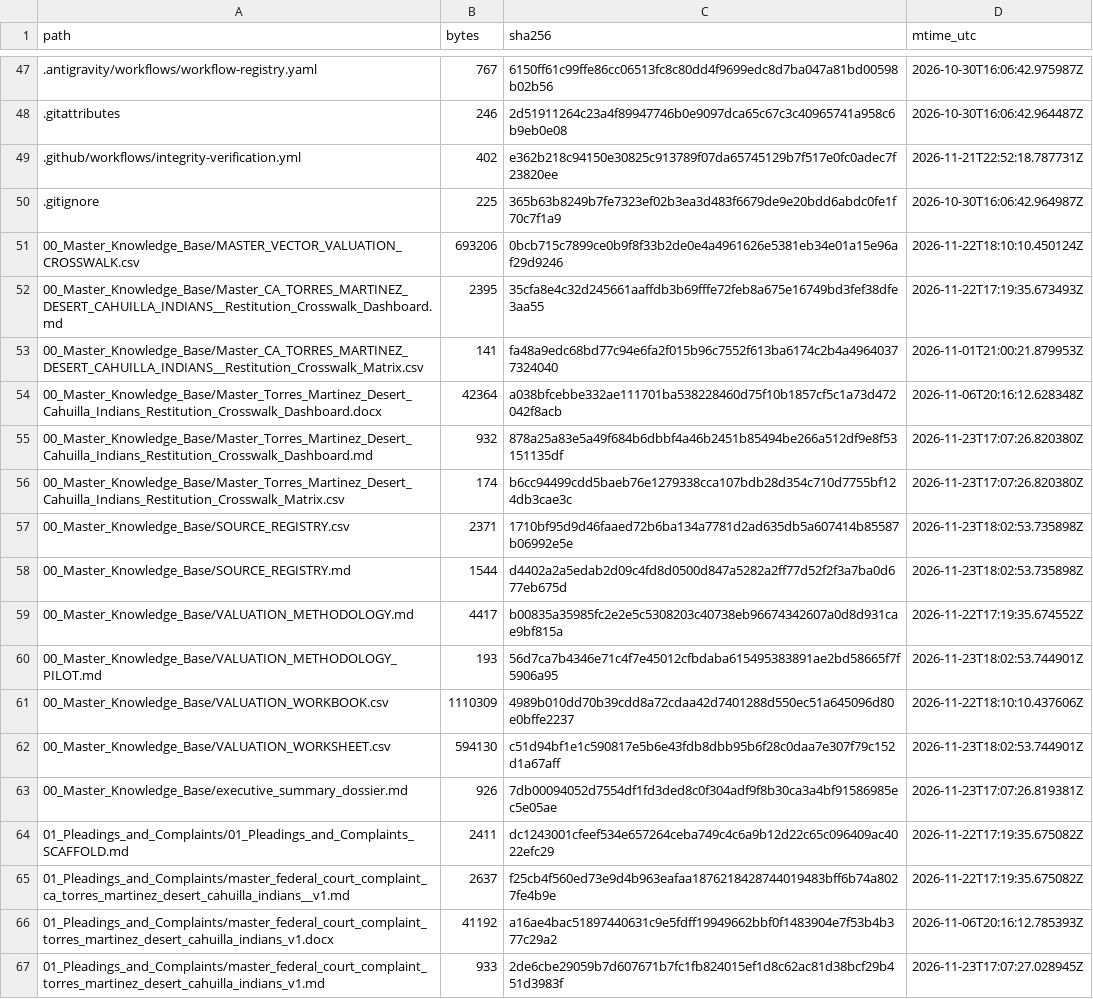
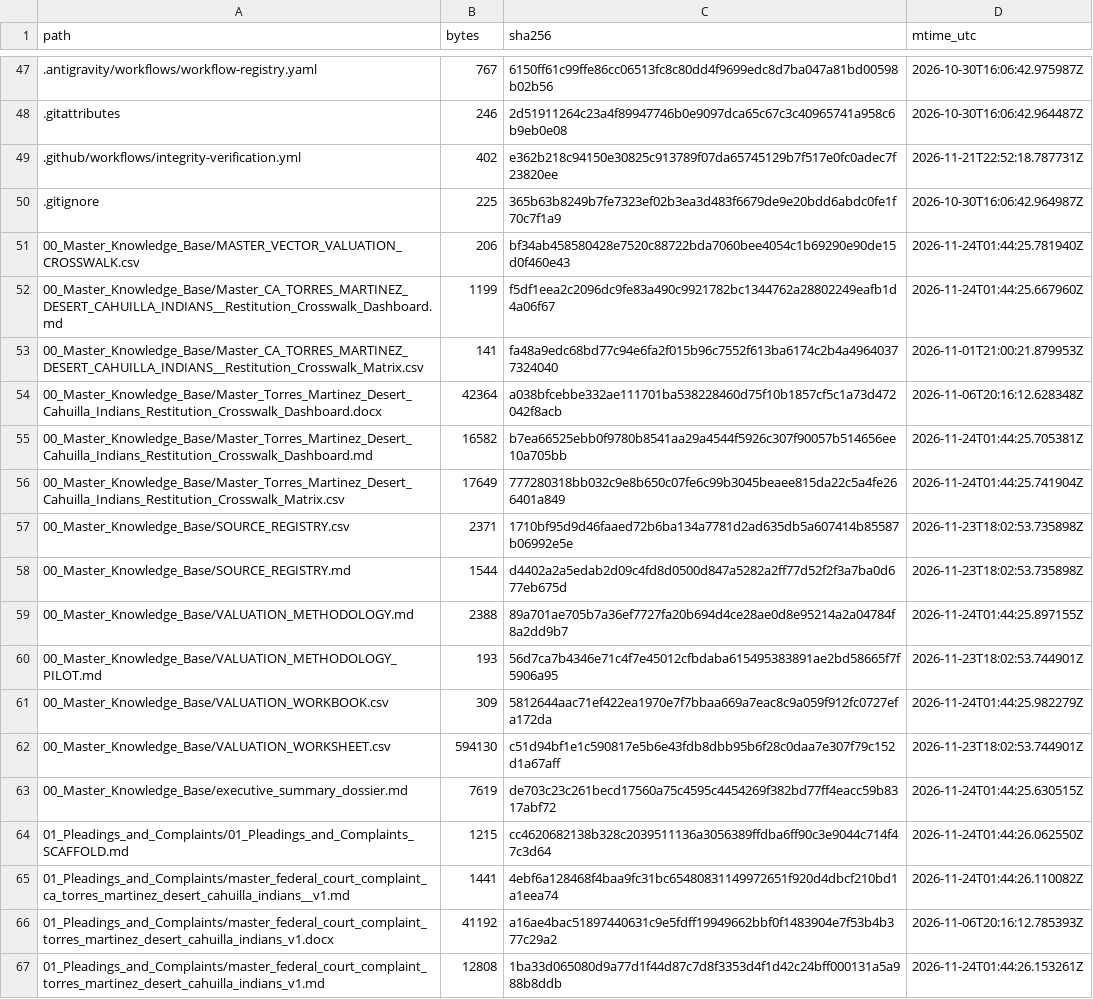
Before and after one commit to GlobalRestitutionAlliance/turtle-island-us-ca-torres-martinez-desert-cahuilla-indians--master-litigation, a CSV file: 99_Archives_and_Manifests/MANIFEST_SHA256.csv, drawn as a sheet; only a part is shown, gaps mark what is left out; the diff covers the shown part only.

```diff
--- a/99_Archives_and_Manifests/MANIFEST_SHA256.csv
+++ b/99_Archives_and_Manifests/MANIFEST_SHA256.csv
@@ -50,18 +50,18 @@ path,bytes,sha256,mtime_utc
 .gitignore,225,365b63b8249b7fe7323ef02b3ea3d483f6679de9e20bdd6abdc0fe1f70c7f1a9,2026-10-30T16:06:42.964987Z
-00_Master_Knowledge_Base/MASTER_VECTOR_VALUATION_CROSSWALK.csv,693206,0bcb715c7899ce0b9f8f33b2de0e4a4961626e5381eb34e01a15e96af29d9246,2026-11-22T18:10:10.450124Z
-00_Master_Knowledge_Base/Master_CA_TORRES_MARTINEZ_DESERT_CAHUILLA_INDIANS__Restitution_Crosswalk_Dashboard.md,2395,35cfa8e4c32d245661aaffdb3b69fffe72feb8a675e16749bd3fef38dfe3aa55,2026-11-22T17:19:35.673493Z
+00_Master_Knowledge_Base/MASTER_VECTOR_VALUATION_CROSSWALK.csv,206,bf34ab458580428e7520c88722bda7060bee4054c1b69290e90de15d0f460e43,2026-11-24T01:44:25.781940Z
+00_Master_Knowledge_Base/Master_CA_TORRES_MARTINEZ_DESERT_CAHUILLA_INDIANS__Restitution_Crosswalk_Dashboard.md,1199,f5df1eea2c2096dc9fe83a490c9921782bc1344762a28802249eafb1d4a06f67,2026-11-24T01:44:25.667960Z
 00_Master_Knowledge_Base/Master_CA_TORRES_MARTINEZ_DESERT_CAHUILLA_INDIANS__Restitution_Crosswalk_Matrix.csv,141,fa48a9edc68bd77c94e6fa2f015b96c7552f613ba6174c2b4a49640377324040,2026-11-01T21:00:21.879953Z
 00_Master_Knowledge_Base/Master_Torres_Martinez_Desert_Cahuilla_Indians_Restitution_Crosswalk_Dashboard.docx,42364,a038bfcebbe332ae111701ba538228460d75f10b1857cf5c1a73d472042f8acb,2026-11-06T20:16:12.628348Z
-00_Master_Knowledge_Base/Master_Torres_Martinez_Desert_Cahuilla_Indians_Restitution_Crosswalk_Dashboard.md,932,878a25a83e5a49f684b6dbbf4a46b2451b85494be266a512df9e8f53151135df,2026-11-23T17:07:26.820380Z
-00_Master_Knowledge_Base/Master_Torres_Martinez_Desert_Cahuilla_Indians_Restitution_Crosswalk_Matrix.csv,174,b6cc94499cdd5baeb76e1279338cca107bdb28d354c710d7755bf124db3cae3c,2026-11-23T17:07:26.820380Z
+00_Master_Knowledge_Base/Master_Torres_Martinez_Desert_Cahuilla_Indians_Restitution_Crosswalk_Dashboard.md,16582,b7ea66525ebb0f9780b8541aa29a4544f5926c307f90057b514656ee10a705bb,2026-11-24T01:44:25.705381Z
+00_Master_Knowledge_Base/Master_Torres_Martinez_Desert_Cahuilla_Indians_Restitution_Crosswalk_Matrix.csv,17649,777280318bb032c9e8b650c07fe6c99b3045beaee815da22c5a4fe266401a849,2026-11-24T01:44:25.741904Z
 00_Master_Knowledge_Base/SOURCE_REGISTRY.csv,2371,1710bf95d9d46faaed72b6ba134a7781d2ad635db5a607414b85587b06992e5e,2026-11-23T18:02:53.735898Z
 00_Master_Knowledge_Base/SOURCE_REGISTRY.md,1544,d4402a2a5edab2d09c4fd8d0500d847a5282a2ff77d52f2f3a7ba0d677eb675d,2026-11-23T18:02:53.735898Z
-00_Master_Knowledge_Base/VALUATION_METHODOLOGY.md,4417,b00835a35985fc2e2e5c5308203c40738eb96674342607a0d8d931cae9bf815a,2026-11-22T17:19:35.674552Z
+00_Master_Knowledge_Base/VALUATION_METHODOLOGY.md,2388,89a701ae705b7a36ef7727fa20b694d4ce28ae0d8e95214a2a04784f8a2dd9b7,2026-11-24T01:44:25.897155Z
 00_Master_Knowledge_Base/VALUATION_METHODOLOGY_PILOT.md,193,56d7ca7b4346e71c4f7e45012cfbdaba615495383891ae2bd58665f7f5906a95,2026-11-23T18:02:53.744901Z
-00_Master_Knowledge_Base/VALUATION_WORKBOOK.csv,1110309,4989b010dd70b39cdd8a72cdaa42d7401288d550ec51a645096d80e0bffe2237,2026-11-22T18:10:10.437606Z
+00_Master_Knowledge_Base/VALUATION_WORKBOOK.csv,309,5812644aac71ef422ea1970e7f7bbaa669a7eac8c9a059f912fc0727efa172da,2026-11-24T01:44:25.982279Z
 00_Master_Knowledge_Base/VALUATION_WORKSHEET.csv,594130,c51d94bf1e1c590817e5b6e43fdb8dbb95b6f28c0daa7e307f79c152d1a67aff,2026-11-23T18:02:53.744901Z
-00_Master_Knowledge_Base/executive_summary_dossier.md,926,7db00094052d7554df1fd3ded8c0f304adf9f8b30ca3a4bf91586985ec5e05ae,2026-11-23T17:07:26.819381Z
-01_Pleadings_and_Complaints/01_Pleadings_and_Complaints_SCAFFOLD.md,2411,dc1243001cfeef534e657264ceba749c4c6a9b12d22c65c096409ac4022efc29,2026-11-22T17:19:35.675082Z
-01_Pleadings_and_Complaints/master_federal_court_complaint_ca_torres_martinez_desert_cahuilla_indians__v1.md,2637,f25cb4f560ed73e9d4b963eafaa1876218428744019483bff6b74a8027fe4b9e,2026-11-22T17:19:35.675082Z
+00_Master_Knowledge_Base/executive_summary_dossier.md,7619,de703c23c261becd17560a75c4595c4454269f382bd77ff4eacc59b8317abf72,2026-11-24T01:44:25.630515Z
+01_Pleadings_and_Complaints/01_Pleadings_and_Complaints_SCAFFOLD.md,1215,cc4620682138b328c2039511136a3056389ffdba6ff90c3e9044c714f47c3d64,2026-11-24T01:44:26.062550Z
+01_Pleadings_and_Complaints/master_federal_court_complaint_ca_torres_martinez_desert_cahuilla_indians__v1.md,1441,4ebf6a128468f4baa9fc31bc65480831149972651f920d4dbcf210bd1a1eea74,2026-11-24T01:44:26.110082Z
 01_Pleadings_and_Complaints/master_federal_court_complaint_torres_martinez_desert_cahuilla_indians_v1.docx,41192,a16ae4bac51897440631c9e5fdff19949662bbf0f1483904e7f53b4b377c29a2,2026-11-06T20:16:12.785393Z
-01_Pleadings_and_Complaints/master_federal_court_complaint_torres_martinez_desert_cahuilla_indians_v1.md,933,2de6cbe29059b7d607671b7fc1fb824015ef1d8c62ac81d38bcf29b451d3983f,2026-11-23T17:07:27.028945Z
+01_Pleadings_and_Complaints/master_federal_court_complaint_torres_martinez_desert_cahuilla_indians_v1.md,12808,1ba33d065080d9a77d1f44d87c7d8f3353d4f1d42c24bff000131a5a988b8ddb,2026-11-24T01:44:26.153261Z
```
Also changed, not shown: 80 edited cells elsewhere in this file, 37 other files.
